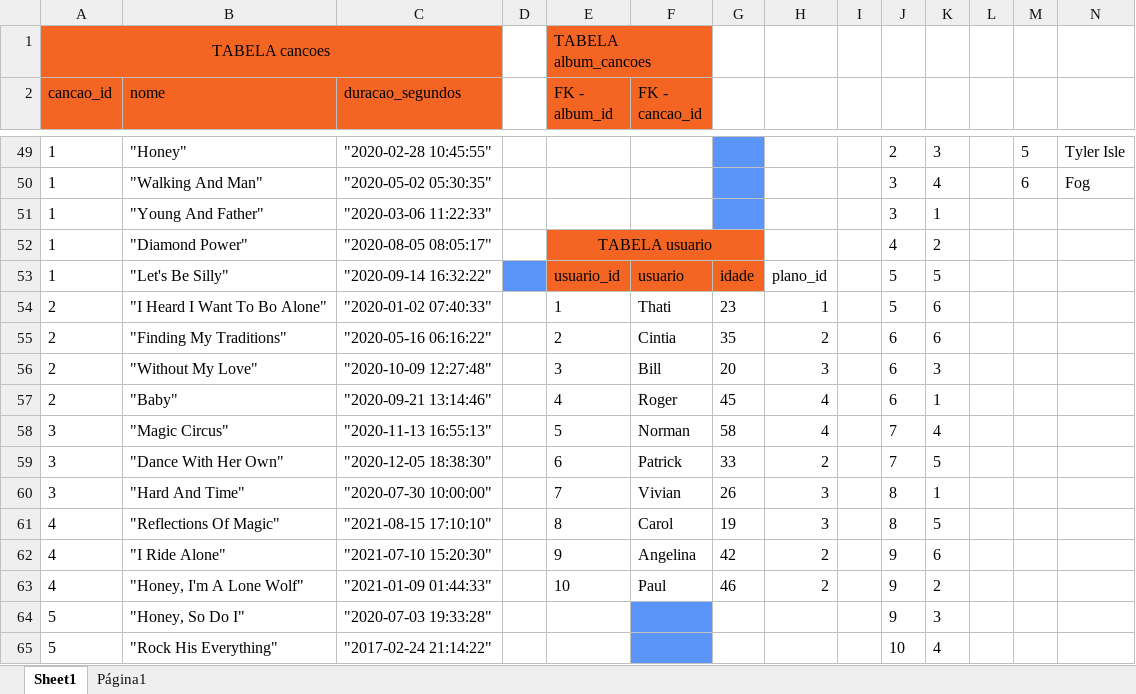
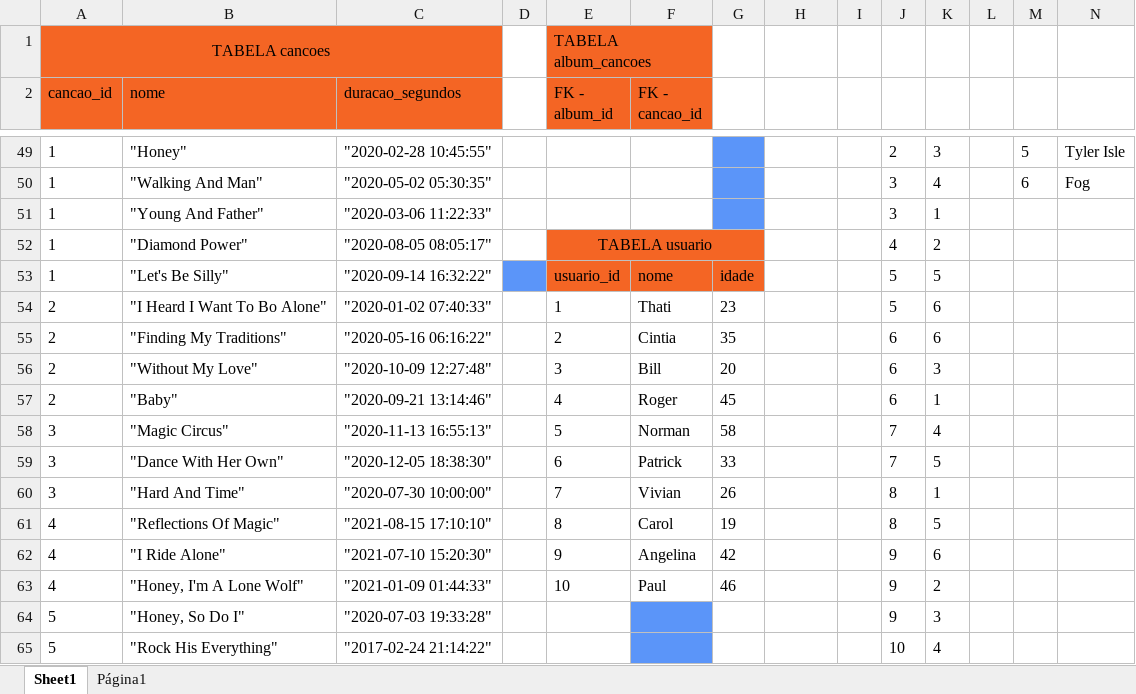
Before and after one commit to Andreyrvs/23-Mysql-one-for-all, an Excel workbook: SpotifyClone-Non-NormalizedTable.xlsx, sheet Sheet1, drawn as a sheet; only a part is shown, gaps mark what is left out; values as stored, in another font and other column widths than the file's, no borders; charts and pictures not drawn; the diff names each change by its address in the sheet, - before the commit and + after, or states it on an @@ line.

```diff
--- a/SpotifyClone-Non-NormalizedTable.xlsx (sheet Sheet1)
+++ b/SpotifyClone-Non-NormalizedTable.xlsx (sheet Sheet1)
-F53 (FK - cancao_id): usuario
+F53 (FK - cancao_id): nome
-H53: plano_id
+H53: (empty)
-H54: 1
+H54: (empty)
-H55: 2
+H55: (empty)
-H56: 3
+H56: (empty)
-H57:H58: 4
+H57:H58: (empty)
-H59: 2
+H59: (empty)
-H60:H61: 3
+H60:H61: (empty)
-H62:H63: 2
+H62:H63: (empty)
```
Also changed, not shown: 1 other file.
